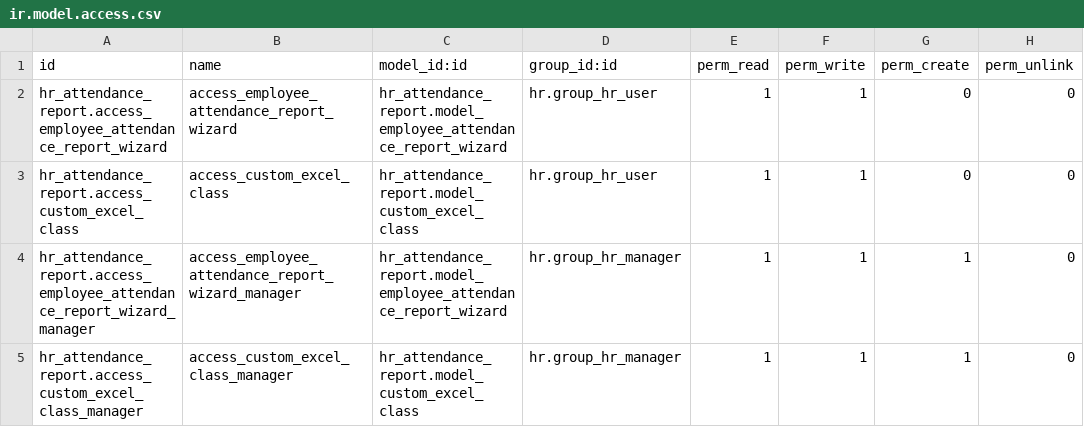
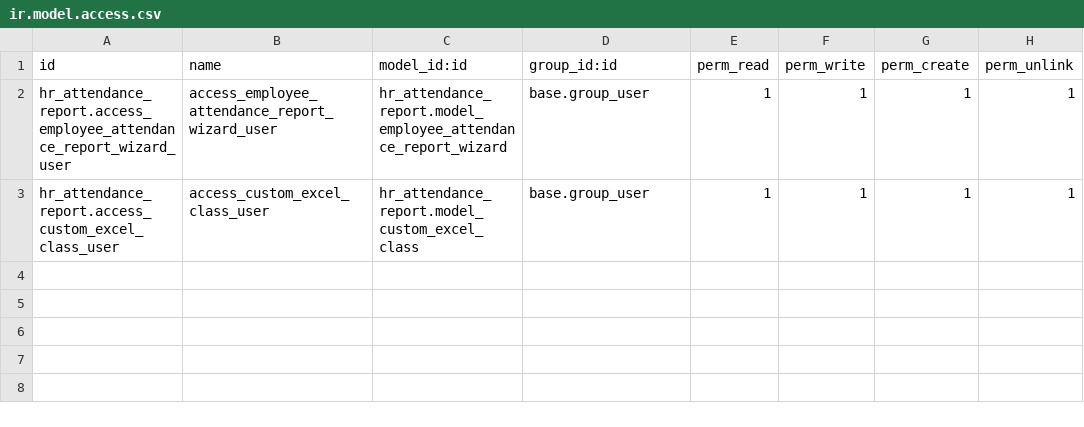
Before and after one commit to OCA/hr-attendance, a CSV file: hr_attendance_report/security/ir.model.access.csv, drawn as a sheet.

Commit message:
[IMP] hr_attendance_report: include employee company and identification number

```diff
--- a/hr_attendance_report/security/ir.model.access.csv
+++ b/hr_attendance_report/security/ir.model.access.csv
@@ -1,5 +1,3 @@
 id,name,model_id:id,group_id:id,perm_read,perm_write,perm_create,perm_unlink
-hr_attendance_report.access_employee_attendance_report_wizard,access_employee_attendance_report_wizard,hr_attendance_report.model_employee_attendance_report_wizard,hr.group_hr_user,1,1,0,0
-hr_attendance_report.access_custom_excel_class,access_custom_excel_class,hr_attendance_report.model_custom_excel_class,hr.group_hr_user,1,1,0,0
-hr_attendance_report.access_employee_attendance_report_wizard_manager,access_employee_attendance_report_wizard_manager,hr_attendance_report.model_employee_attendance_report_wizard,hr.group_hr_manager,1,1,1,0
-hr_attendance_report.access_custom_excel_class_manager,access_custom_excel_class_manager,hr_attendance_report.model_custom_excel_class,hr.group_hr_manager,1,1,1,0
+hr_attendance_report.access_employee_attendance_report_wizard_user,access_employee_attendance_report_wizard_user,hr_attendance_report.model_employee_attendance_report_wizard,base.group_user,1,1,1,1
+hr_attendance_report.access_custom_excel_class_user,access_custom_excel_class_user,hr_attendance_report.model_custom_excel_class,base.group_user,1,1,1,1
```
Also changed, not shown: 11 other files.
